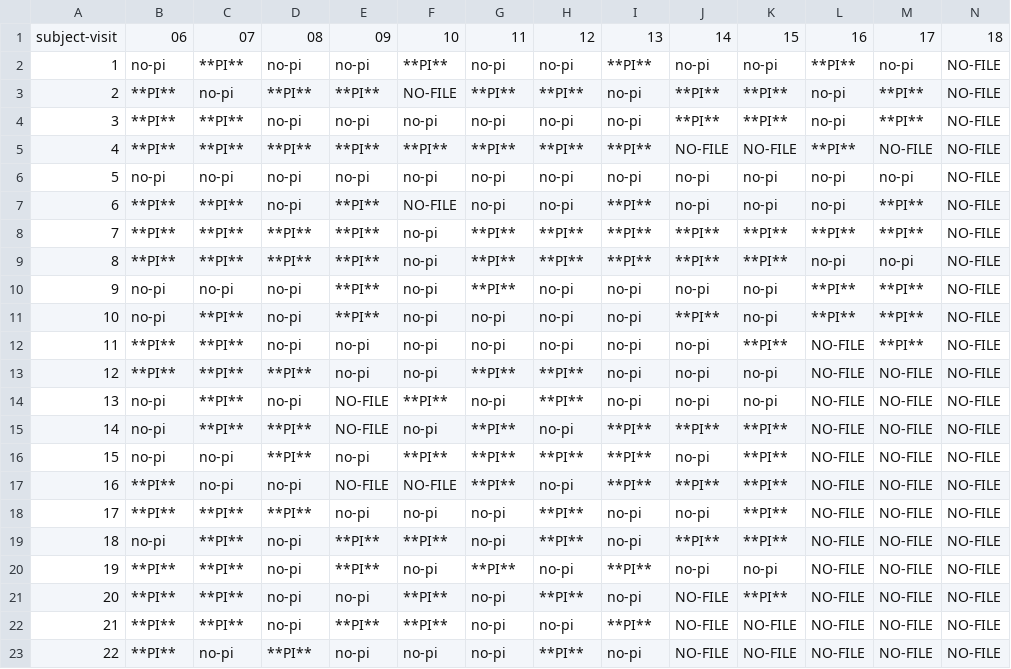
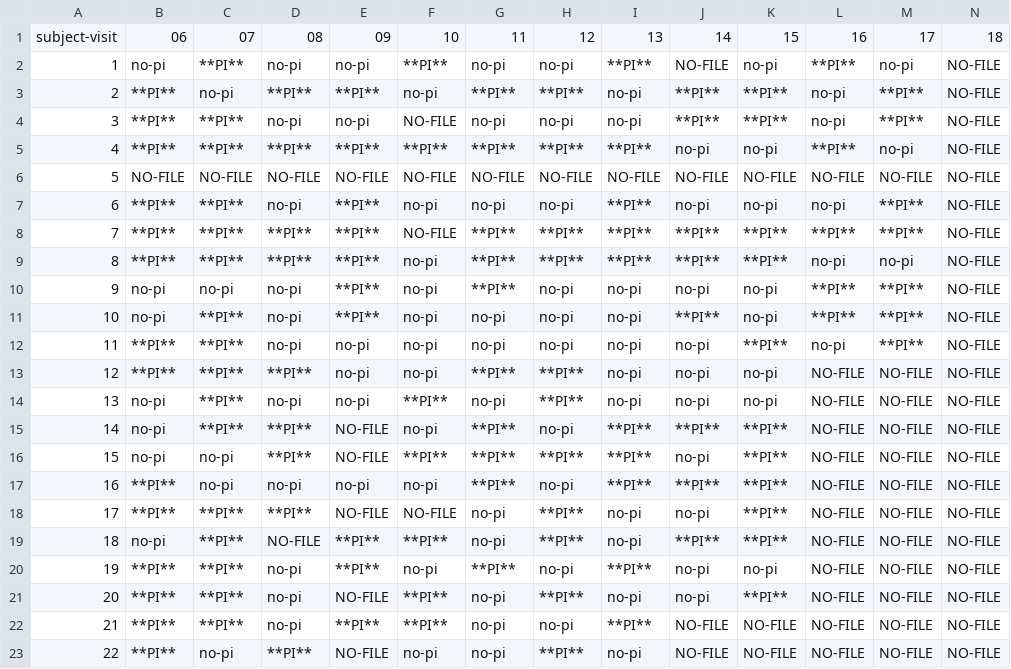
Before and after one commit to ryanAB702/clancomments, a CSV file: clan_personalinfo_table.csv, drawn as a sheet; only a part is shown; the diff covers the shown part only.

Commit message:
fix table indexing issue

```diff
--- a/clan_personalinfo_table.csv
+++ b/clan_personalinfo_table.csv
@@ -1,9 +1,9 @@
 subject-visit,06,07,08,09,10,11,12,13,14,15,16,17,18
-1,no-pi,**PI**,no-pi,no-pi,**PI**,no-pi,no-pi,**PI**,no-pi,no-pi,**PI**,no-pi,NO-FILE
-2,**PI**,no-pi,**PI**,**PI**,NO-FILE,**PI**,**PI**,no-pi,**PI**,**PI**,no-pi,**PI**,NO-FILE
-3,**PI**,**PI**,no-pi,no-pi,no-pi,no-pi,no-pi,no-pi,**PI**,**PI**,no-pi,**PI**,NO-FILE
-4,**PI**,**PI**,**PI**,**PI**,**PI**,**PI**,**PI**,**PI**,NO-FILE,NO-FILE,**PI**,NO-FILE,NO-FILE
-5,no-pi,no-pi,no-pi,no-pi,no-pi,no-pi,no-pi,no-pi,no-pi,no-pi,no-pi,no-pi,NO-FILE
-6,**PI**,**PI**,no-pi,**PI**,NO-FILE,no-pi,no-pi,**PI**,no-pi,no-pi,no-pi,**PI**,NO-FILE
-7,**PI**,**PI**,**PI**,**PI**,no-pi,**PI**,**PI**,**PI**,**PI**,**PI**,**PI**,**PI**,NO-FILE
+1,no-pi,**PI**,no-pi,no-pi,**PI**,no-pi,no-pi,**PI**,NO-FILE,no-pi,**PI**,no-pi,NO-FILE
+2,**PI**,no-pi,**PI**,**PI**,no-pi,**PI**,**PI**,no-pi,**PI**,**PI**,no-pi,**PI**,NO-FILE
+3,**PI**,**PI**,no-pi,no-pi,NO-FILE,no-pi,no-pi,no-pi,**PI**,**PI**,no-pi,**PI**,NO-FILE
+4,**PI**,**PI**,**PI**,**PI**,**PI**,**PI**,**PI**,**PI**,no-pi,no-pi,**PI**,no-pi,NO-FILE
+5,NO-FILE,NO-FILE,NO-FILE,NO-FILE,NO-FILE,NO-FILE,NO-FILE,NO-FILE,NO-FILE,NO-FILE,NO-FILE,NO-FILE,NO-FILE
+6,**PI**,**PI**,no-pi,**PI**,no-pi,no-pi,no-pi,**PI**,no-pi,no-pi,no-pi,**PI**,NO-FILE
+7,**PI**,**PI**,**PI**,**PI**,NO-FILE,**PI**,**PI**,**PI**,**PI**,**PI**,**PI**,**PI**,NO-FILE
 8,**PI**,**PI**,**PI**,**PI**,no-pi,**PI**,**PI**,**PI**,**PI**,**PI**,no-pi,no-pi,NO-FILE
@@ -11,13 +11,13 @@ subject-visit,06,07,08,09,10,11,12,13,14,15,16,17,18
 10,no-pi,**PI**,no-pi,**PI**,no-pi,no-pi,no-pi,no-pi,**PI**,no-pi,**PI**,**PI**,NO-FILE
-11,**PI**,**PI**,no-pi,no-pi,no-pi,no-pi,no-pi,no-pi,no-pi,**PI**,NO-FILE,**PI**,NO-FILE
+11,**PI**,**PI**,no-pi,no-pi,no-pi,no-pi,no-pi,no-pi,no-pi,**PI**,no-pi,**PI**,NO-FILE
 12,**PI**,**PI**,**PI**,no-pi,no-pi,**PI**,**PI**,no-pi,no-pi,no-pi,NO-FILE,NO-FILE,NO-FILE
-13,no-pi,**PI**,no-pi,NO-FILE,**PI**,no-pi,**PI**,no-pi,no-pi,no-pi,NO-FILE,NO-FILE,NO-FILE
+13,no-pi,**PI**,no-pi,no-pi,**PI**,no-pi,**PI**,no-pi,no-pi,no-pi,NO-FILE,NO-FILE,NO-FILE
 14,no-pi,**PI**,**PI**,NO-FILE,no-pi,**PI**,no-pi,**PI**,**PI**,**PI**,NO-FILE,NO-FILE,NO-FILE
-15,no-pi,no-pi,**PI**,no-pi,**PI**,**PI**,**PI**,**PI**,no-pi,**PI**,NO-FILE,NO-FILE,NO-FILE
-16,**PI**,no-pi,no-pi,NO-FILE,NO-FILE,**PI**,no-pi,**PI**,**PI**,**PI**,NO-FILE,NO-FILE,NO-FILE
-17,**PI**,**PI**,**PI**,no-pi,no-pi,no-pi,**PI**,no-pi,no-pi,**PI**,NO-FILE,NO-FILE,NO-FILE
-18,no-pi,**PI**,no-pi,**PI**,**PI**,no-pi,**PI**,no-pi,**PI**,**PI**,NO-FILE,NO-FILE,NO-FILE
+15,no-pi,no-pi,**PI**,NO-FILE,**PI**,**PI**,**PI**,**PI**,no-pi,**PI**,NO-FILE,NO-FILE,NO-FILE
+16,**PI**,no-pi,no-pi,no-pi,no-pi,**PI**,no-pi,**PI**,**PI**,**PI**,NO-FILE,NO-FILE,NO-FILE
+17,**PI**,**PI**,**PI**,NO-FILE,NO-FILE,no-pi,**PI**,no-pi,no-pi,**PI**,NO-FILE,NO-FILE,NO-FILE
+18,no-pi,**PI**,NO-FILE,**PI**,**PI**,no-pi,**PI**,no-pi,**PI**,**PI**,NO-FILE,NO-FILE,NO-FILE
 19,**PI**,**PI**,no-pi,**PI**,no-pi,**PI**,no-pi,**PI**,no-pi,no-pi,NO-FILE,NO-FILE,NO-FILE
-20,**PI**,**PI**,no-pi,no-pi,**PI**,no-pi,**PI**,no-pi,NO-FILE,**PI**,NO-FILE,NO-FILE,NO-FILE
+20,**PI**,**PI**,no-pi,NO-FILE,**PI**,no-pi,**PI**,no-pi,no-pi,**PI**,NO-FILE,NO-FILE,NO-FILE
 21,**PI**,**PI**,no-pi,**PI**,**PI**,no-pi,no-pi,**PI**,NO-FILE,NO-FILE,NO-FILE,NO-FILE,NO-FILE
-22,**PI**,no-pi,**PI**,no-pi,no-pi,no-pi,**PI**,no-pi,NO-FILE,NO-FILE,NO-FILE,NO-FILE,NO-FILE
+22,**PI**,no-pi,**PI**,NO-FILE,no-pi,no-pi,**PI**,no-pi,NO-FILE,NO-FILE,NO-FILE,NO-FILE,NO-FILE
```
Also changed, not shown: 32 edited cells elsewhere in this file, 1 other file.
